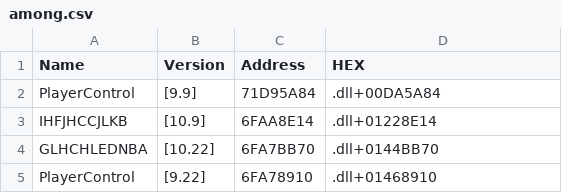
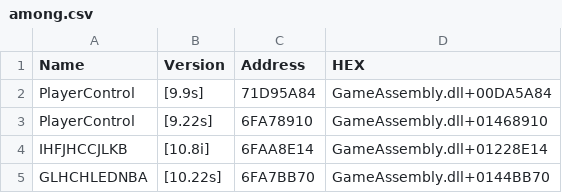
Before and after one commit to caiosimiao/DataScience, a CSV file: among.csv, drawn as a sheet.

Commit message:
Update among.csv

```diff
--- a/among.csv
+++ b/among.csv
@@ -1,5 +1,5 @@
 Name,Version,Address,HEX
-PlayerControl,[9.9],71D95A84,.dll+00DA5A84
-IHFJHCCJLKB,[10.9],6FAA8E14,.dll+01228E14
-GLHCHLEDNBA,[10.22],6FA7BB70,.dll+0144BB70
-PlayerControl,[9.22],6FA78910,.dll+01468910
+PlayerControl,[9.9s],71D95A84,GameAssembly.dll+00DA5A84
+PlayerControl,[9.22s],6FA78910,GameAssembly.dll+01468910
+IHFJHCCJLKB,[10.8i],6FAA8E14,GameAssembly.dll+01228E14
+GLHCHLEDNBA,[10.22s],6FA7BB70,GameAssembly.dll+0144BB70
```
